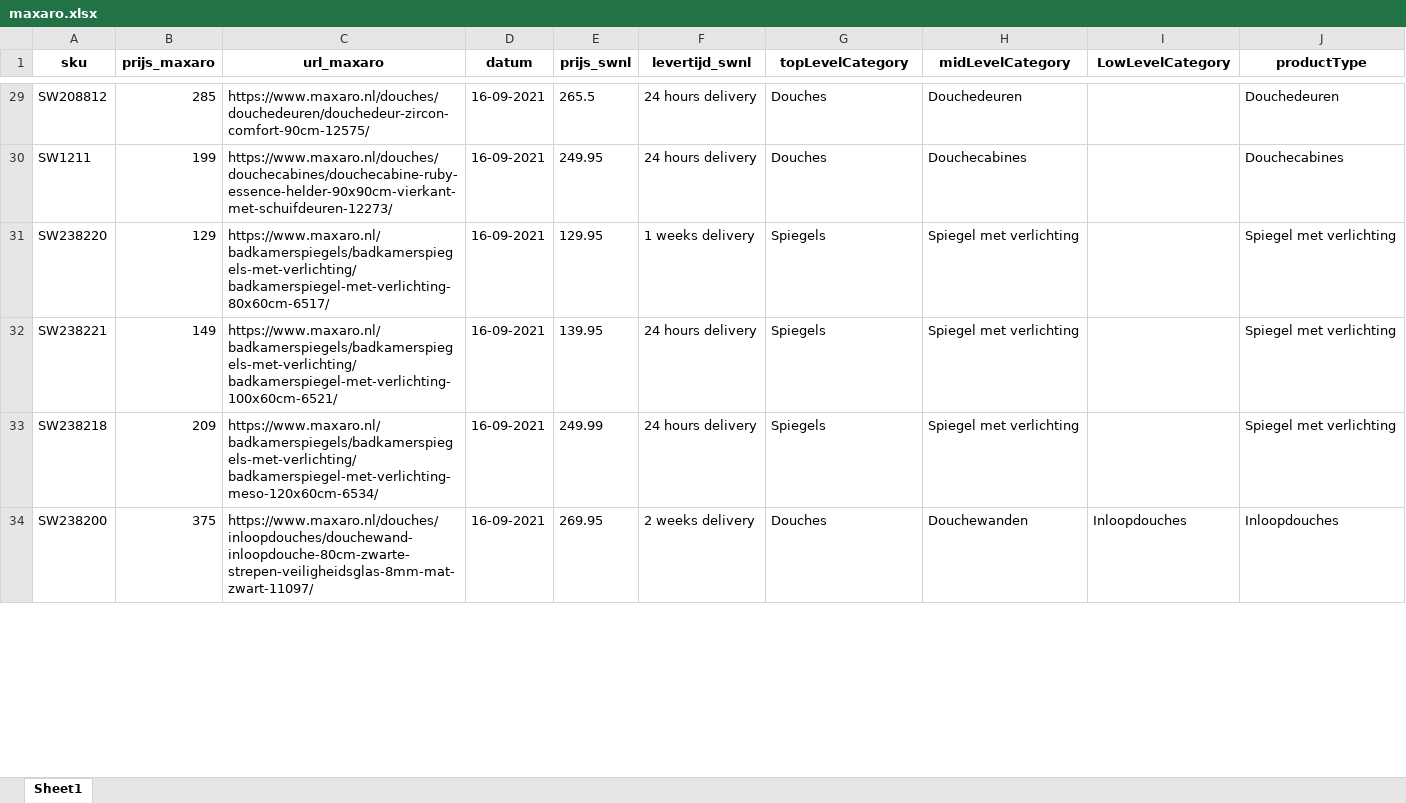
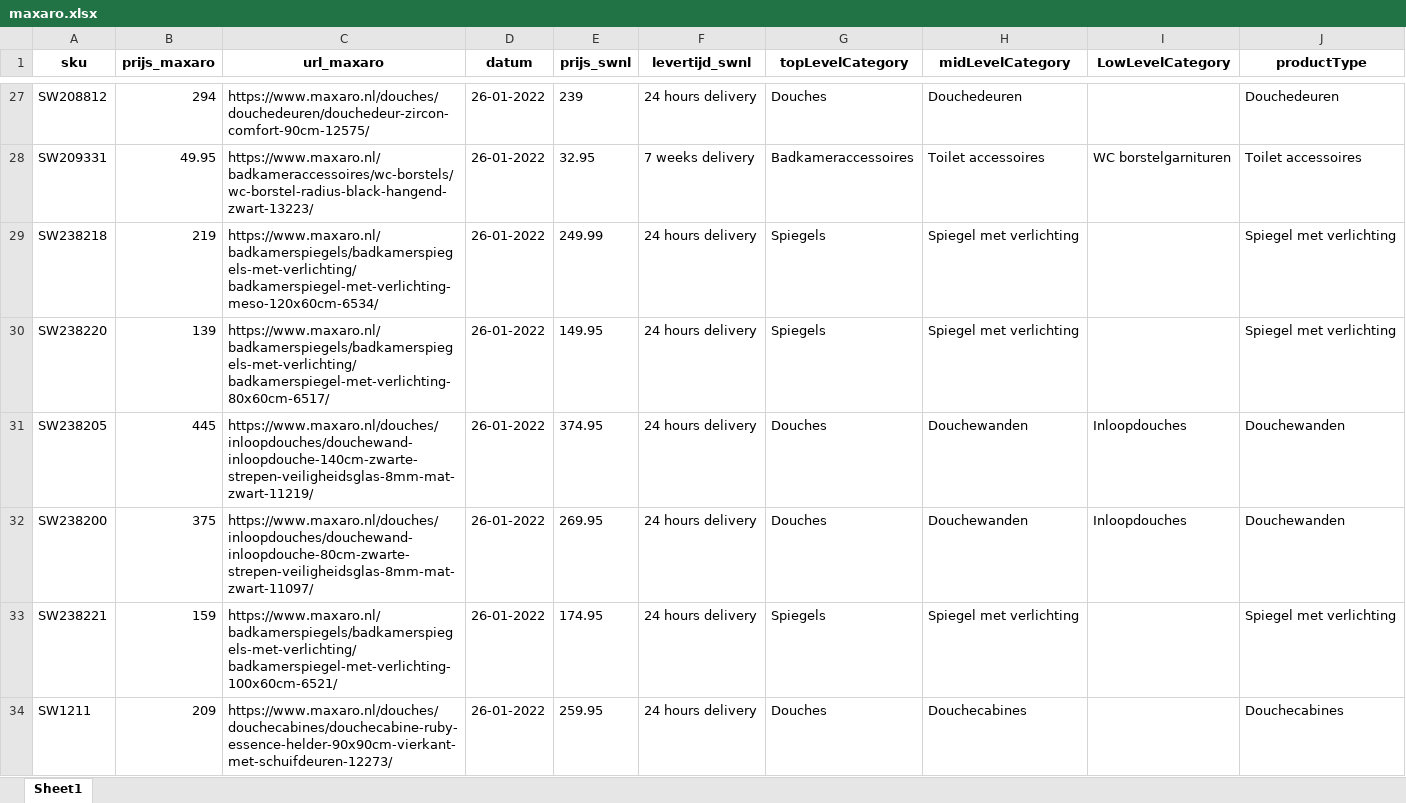
Before and after one commit to nick-sieraad-sawiday/scraping-concurrenten, an Excel workbook: outputs/maxaro.xlsx, sheet Sheet1, drawn as a sheet; only a part is shown, gaps mark what is left out; values as stored, in another font and other column widths than the file's, no borders; removed rows and columns are numbered as before the commit, all else as after; the diff covers the shown part only; the diff names each change by its address in the sheet, - before the commit and + after, or states it on an @@ line.

```diff
--- a/outputs/maxaro.xlsx (sheet Sheet1)
+++ b/outputs/maxaro.xlsx (sheet Sheet1)
-B27 (prijs_maxaro): 285
+B27 (prijs_maxaro): 294
-D27 (datum): 16-09-2021
+D27 (datum): 26-01-2022
-E27 (prijs_swnl): 265.5
+E27 (prijs_swnl): 239
-row 30: SW1211 | 199 | https://www.maxaro.nl/douches/douchecabines/douchecabine-ruby-essence-helder-90x90cm-vierkant-met-schuifdeuren-12273/ | 16-09-2021 | 249.95 | 24 hours delivery | Douches | Douchecabines |  | Douchecabines
-row 31: SW238220 | 129 | https://www.maxaro.nl/badkamerspiegels/badkamerspiegels-met-verlichting/badkamerspiegel-met-verlichting-80x60cm-6517/ | 16-09-2021 | 129.95 | 1 weeks delivery | Spiegels | Spiegel met verlichting |  | Spiegel met verlichting
-row 32: SW238221 | 149 | https://www.maxaro.nl/badkamerspiegels/badkamerspiegels-met-verlichting/badkamerspiegel-met-verlichting-100x60cm-6521/ | 16-09-2021 | 139.95 | 24 hours delivery | Spiegels | Spiegel met verlichting |  | Spiegel met verlichting
+row 28: SW209331 | 49.95 | https://www.maxaro.nl/badkameraccessoires/wc-borstels/wc-borstel-radius-black-hangend-zwart-13223/ | 26-01-2022 | 32.95 | 7 weeks delivery | Badkameraccessoires | Toilet accessoires | WC borstelgarnituren | Toilet accessoires
-B29 (prijs_maxaro): 209
+B29 (prijs_maxaro): 219
-D29 (datum): 16-09-2021
+D29 (datum): 26-01-2022
+row 30: SW238220 | 139 | https://www.maxaro.nl/badkamerspiegels/badkamerspiegels-met-verlichting/badkamerspiegel-met-verlichting-80x60cm-6517/ | 26-01-2022 | 149.95 | 24 hours delivery | Spiegels | Spiegel met verlichting |  | Spiegel met verlichting
+row 31: SW238205 | 445 | https://www.maxaro.nl/douches/inloopdouches/douchewand-inloopdouche-140cm-zwarte-strepen-veiligheidsglas-8mm-mat-zwart-11219/ | 26-01-2022 | 374.95 | 24 hours delivery | Douches | Douchewanden | Inloopdouches | Douchewanden
-D32 (datum): 16-09-2021
+D32 (datum): 26-01-2022
-F32 (levertijd_swnl): 2 weeks delivery
+F32 (levertijd_swnl): 24 hours delivery
-J32 (productType): Inloopdouches
+J32 (productType): Douchewanden
+row 33: SW238221 | 159 | https://www.maxaro.nl/badkamerspiegels/badkamerspiegels-met-verlichting/badkamerspiegel-met-verlichting-100x60cm-6521/ | 26-01-2022 | 174.95 | 24 hours delivery | Spiegels | Spiegel met verlichting |  | Spiegel met verlichting
+row 34: SW1211 | 209 | https://www.maxaro.nl/douches/douchecabines/douchecabine-ruby-essence-helder-90x90cm-vierkant-met-schuifdeuren-12273/ | 26-01-2022 | 259.95 | 24 hours delivery | Douches | Douchecabines |  | Douchecabines
```
Also changed, not shown: 22 added rows, 24 removed rows and 156 edited cells elsewhere in this sheet, outputs/sanitairkamer.xlsx, outputs/tegeldepot.xlsx, 4 other files.
